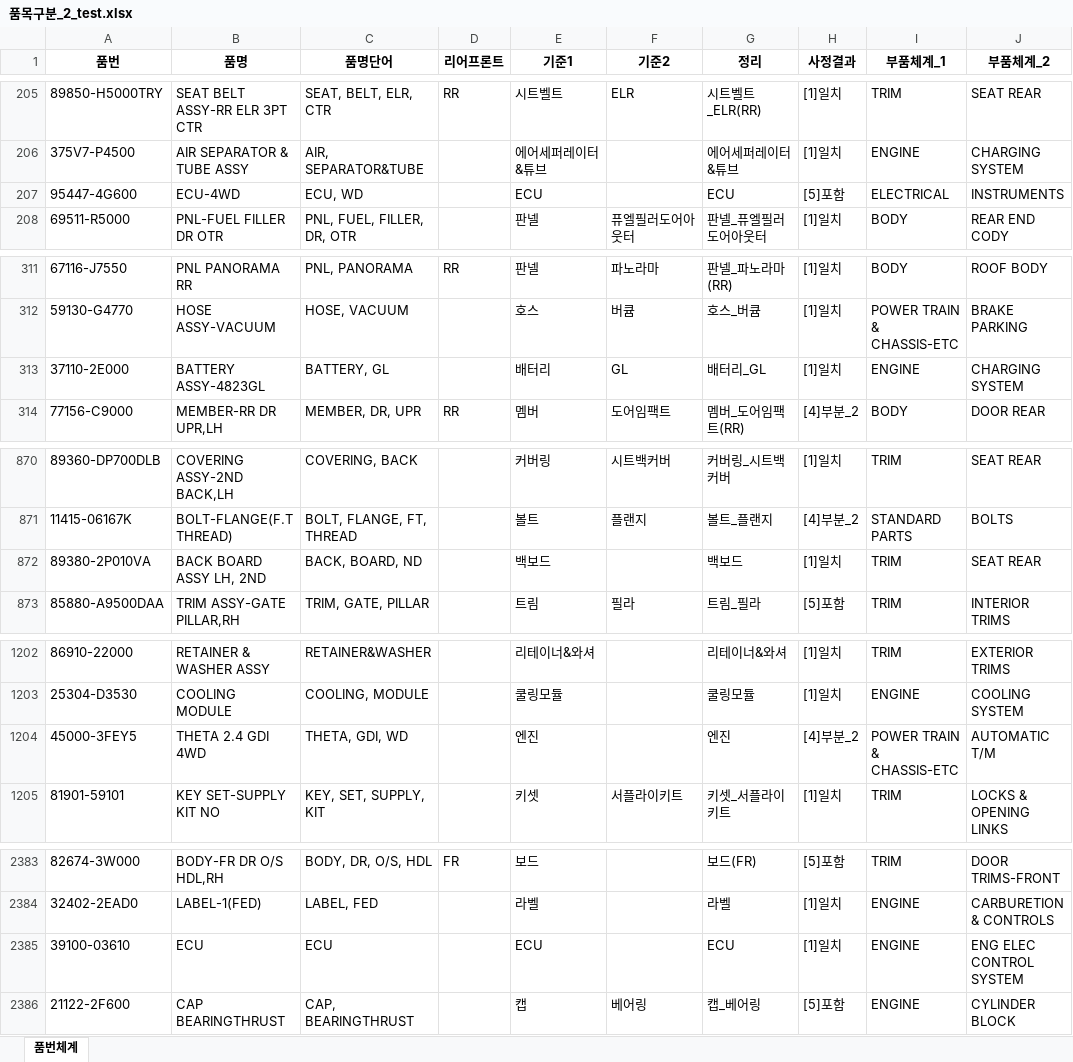
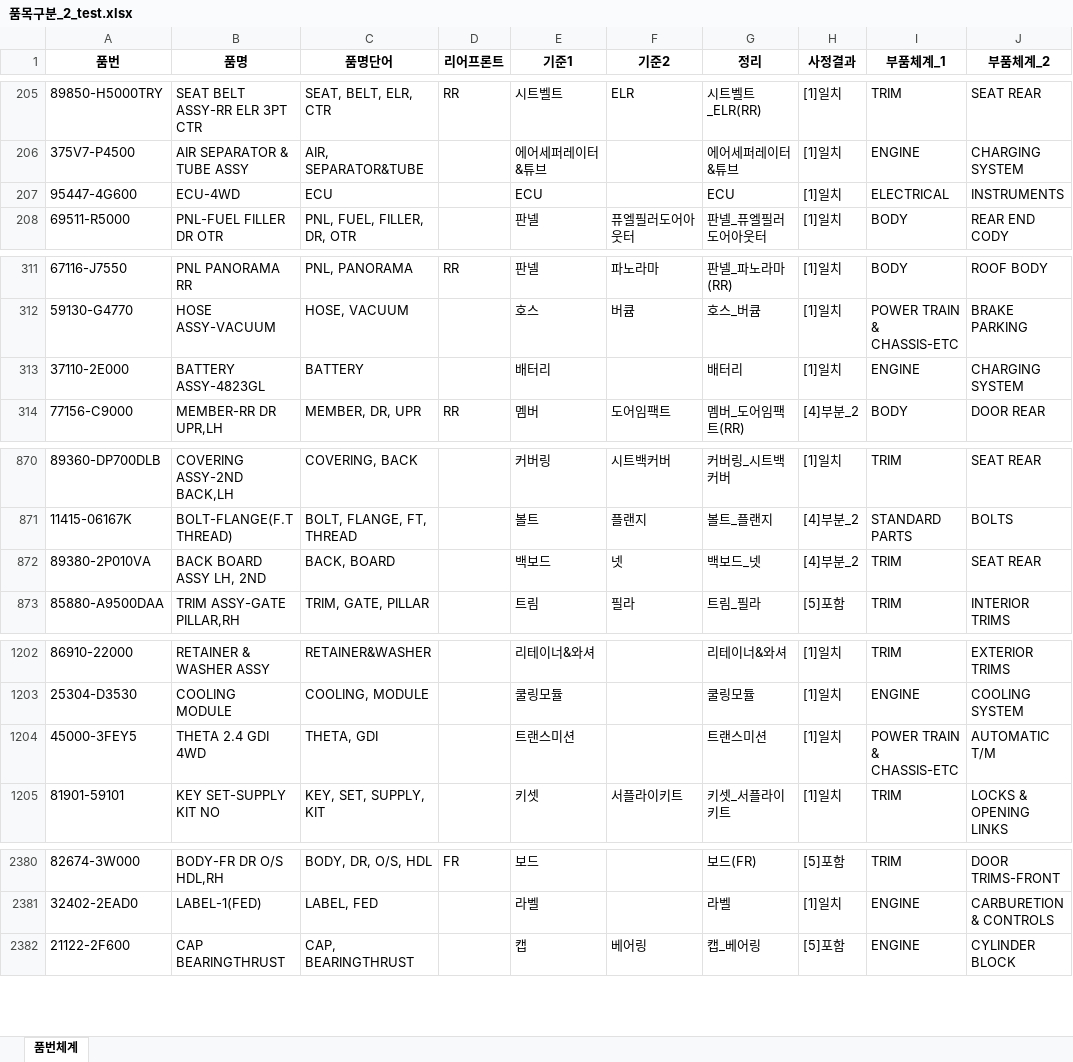
Before and after one commit to asahi8769/partmaster, an Excel workbook: files/품목구분_2_test.xlsx, sheet 품번체계, drawn as a sheet; only a part is shown, gaps mark what is left out; values as stored, in another font and other column widths than the file's, no borders; the diff covers the shown part only; the diff names each change by its address in the sheet, - before the commit and + after, or states it on an @@ line.

```diff
--- a/files/품목구분_2_test.xlsx (sheet 품번체계)
+++ b/files/품목구분_2_test.xlsx (sheet 품번체계)
-C207 (품명단어): ECU, WD
+C207 (품명단어): ECU
-H207 (사정결과): [5]포함
+H207 (사정결과): [1]일치
-C313 (품명단어): BATTERY, GL
+C313 (품명단어): BATTERY
-F313 (기준2): GL
+F313 (기준2): (empty)
-G313 (정리): 배터리_GL
+G313 (정리): 배터리
-C872 (품명단어): BACK, BOARD, ND
+C872 (품명단어): BACK, BOARD
-F872 (기준2): (empty)
+F872 (기준2): 넷
-G872 (정리): 백보드
+G872 (정리): 백보드_넷
-H872 (사정결과): [1]일치
+H872 (사정결과): [4]부분_2
-C1204 (품명단어): THETA, GDI, WD
+C1204 (품명단어): THETA, GDI
-E1204 (기준1): 엔진
+E1204 (기준1): 트랜스미션
-G1204 (정리): 엔진
+G1204 (정리): 트랜스미션
-H1204 (사정결과): [4]부분_2
+H1204 (사정결과): [1]일치
-row 2385: 39100-03610 | ECU | ECU |  | ECU |  | ECU | [1]일치 | ENGINE | ENG ELEC CONTROL SYSTEM
```
Also changed, not shown: 5 removed rows and 11 edited cells elsewhere in this sheet, 3 other files.
